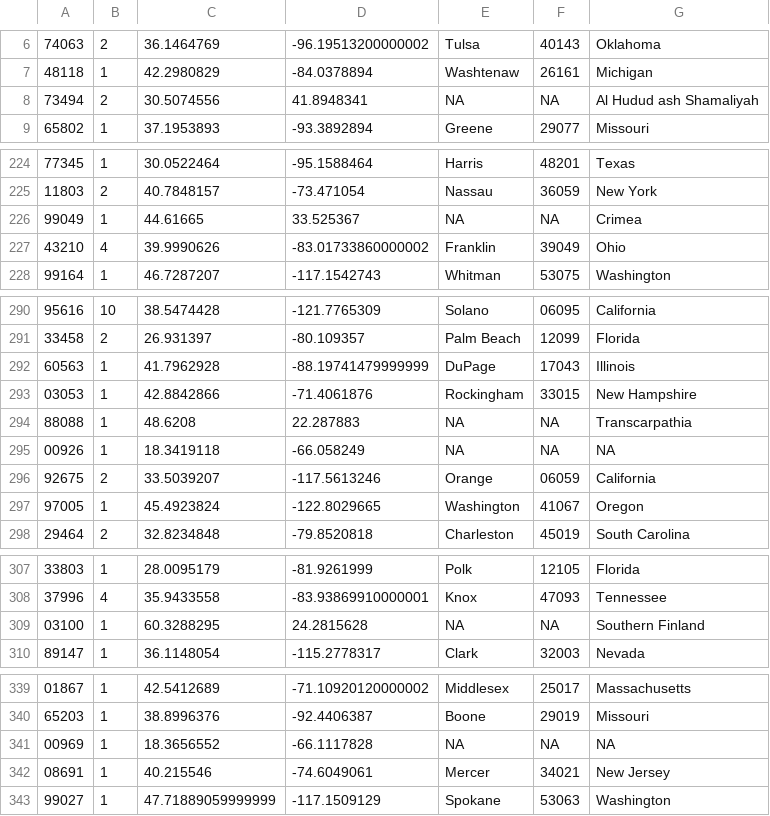
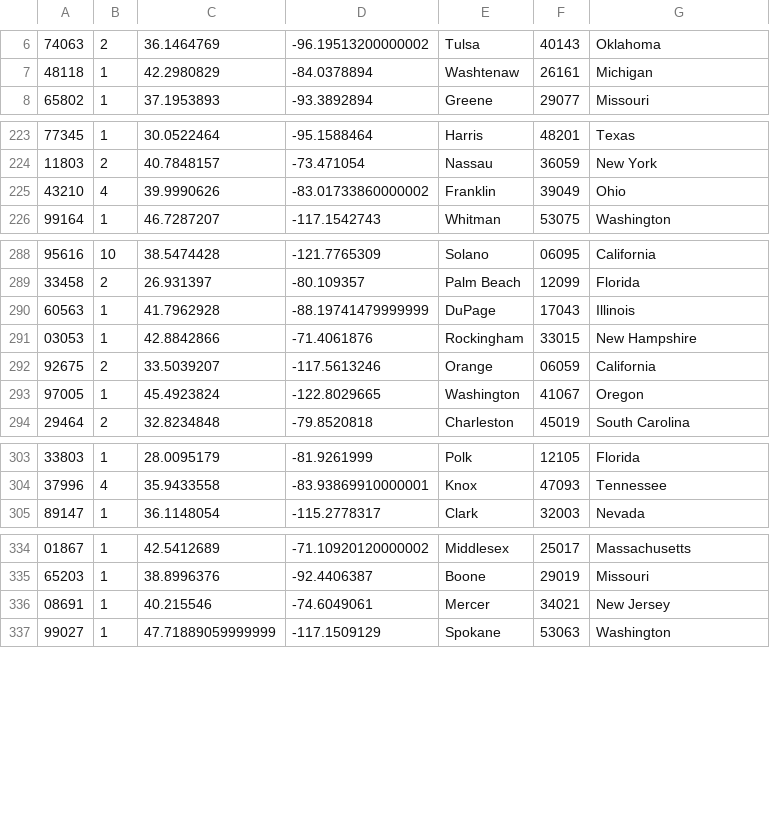
Before and after one commit to tcdvm/ACVO, a CSV file: Preprocessing/data.csv, drawn as a sheet; only a part is shown, gaps mark what is left out; the diff names each change by its address in the sheet, - before the commit and + after, or states it on an @@ line.

Commit message:
Remov NA rows (not in US)

```diff
--- a/Preprocessing/data.csv
+++ b/Preprocessing/data.csv
-row 8: 73494 | 2 | 30.5074556 | 41.8948341 | NA | NA | Al Hudud ash Shamaliyah
-row 226: 99049 | 1 | 44.61665 | 33.525367 | NA | NA | Crimea
-row 294: 88088 | 1 | 48.6208 | 22.287883 | NA | NA | Transcarpathia
-row 295: 00926 | 1 | 18.3419118 | -66.058249 | NA | NA | NA
-row 309: 03100 | 1 | 60.3288295 | 24.2815628 | NA | NA | Southern Finland
-row 341: 00969 | 1 | 18.3656552 | -66.1117828 | NA | NA | NA
```
Also changed, not shown: 1 other file.
